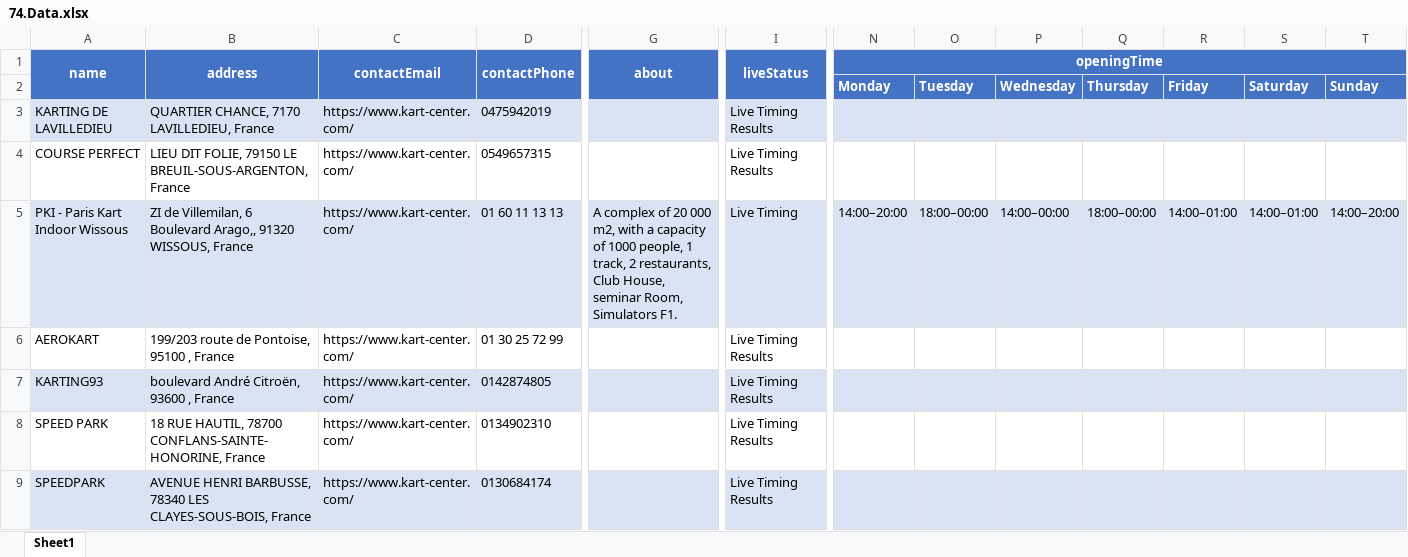
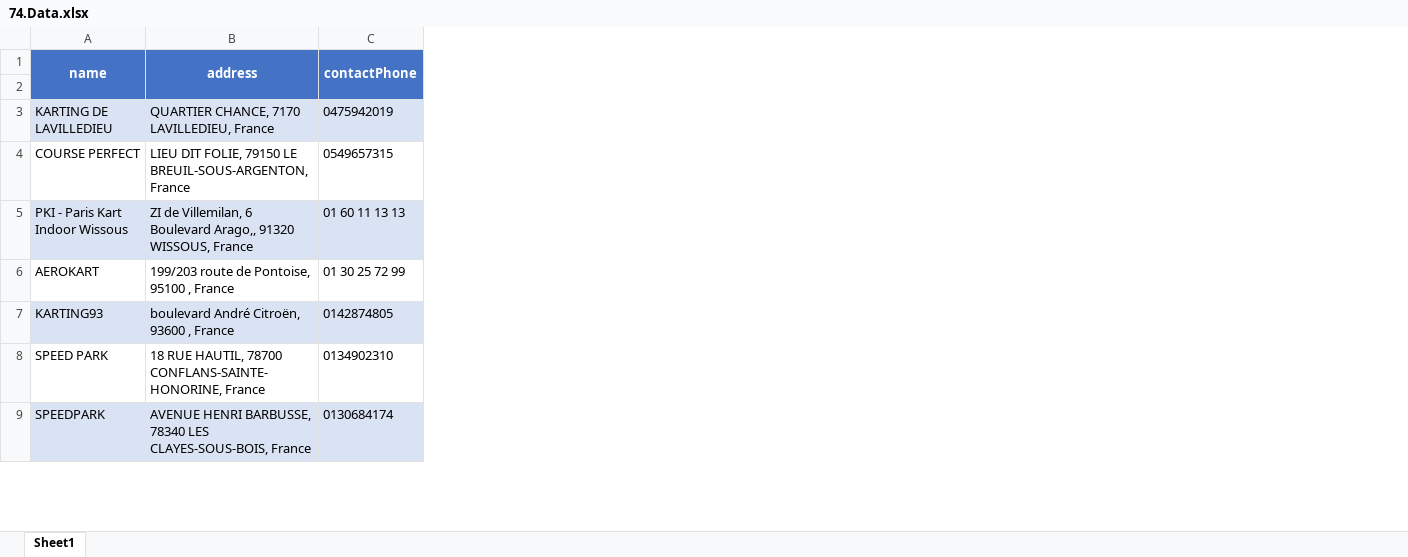
Before and after one commit to ibrahimGamal01/Multiple_Directories_Web_scraping, an Excel workbook: 74.kart-center/extracted_data/74.Data.xlsx, sheet Sheet1, drawn as a sheet; only a part is shown, gaps mark what is left out; values as stored, in another font and other column widths than the file's, no borders; the diff names each change by its address in the sheet, - before the commit and + after, or states it on an @@ line.

```diff
--- a/74.kart-center/extracted_data/74.Data.xlsx (sheet Sheet1)
+++ b/74.kart-center/extracted_data/74.Data.xlsx (sheet Sheet1)
-column C (contactEmail), rows 3-9: all https://www.kart-center.com/
-column G (about), row 5: A complex of 20 000 m2, with a capacity of 1000 people, 1 track, 2 restaurants, Club House, seminar Room, Simulators F1.
-column I (liveStatus), rows 3-9: Live Timing Results | Live Timing Results | Live Timing | Live Timing Results | Live Timing Results | Live Timing Results | Live Timing Results
-column N (openingTime), rows 2-5: Monday |  |  | 14:00–20:00
-column O, rows 2-5: Tuesday |  |  | 18:00–00:00
-column P, rows 2-5: Wednesday |  |  | 14:00–00:00
-column Q, rows 2-5: Thursday |  |  | 18:00–00:00
-column R, rows 2-5: Friday |  |  | 14:00–01:00
-column S, rows 2-5: Saturday |  |  | 14:00–01:00
-column T, rows 2-5: Sunday |  |  | 14:00–20:00
```
Also changed, not shown: 26.indoorclimbing/extracted_data/26.Data.xlsx, 36.bowlingcentersusa/extracted_data/all/36.allData.xlsx, 42 other files.
